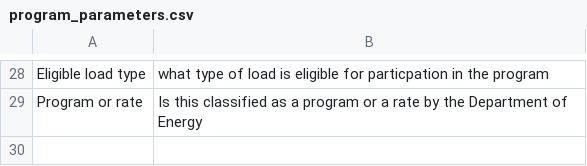
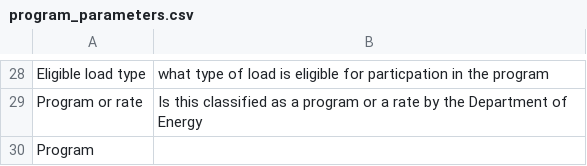
Before and after one commit to we3lab/dr-simulator, a CSV file: data/metadata/program_parameters.csv, drawn as a sheet; only a part is shown, gaps mark what is left out.

Commit message:
added program

```diff
--- a/data/metadata/program_parameters.csv
+++ b/data/metadata/program_parameters.csv
@@ -29 +29,2 @@ Eligible load type,what type of load is eligible for particpation in the program
 Program or rate,Is this classified as a program or a rate by the Department of Energy
+Program
```
